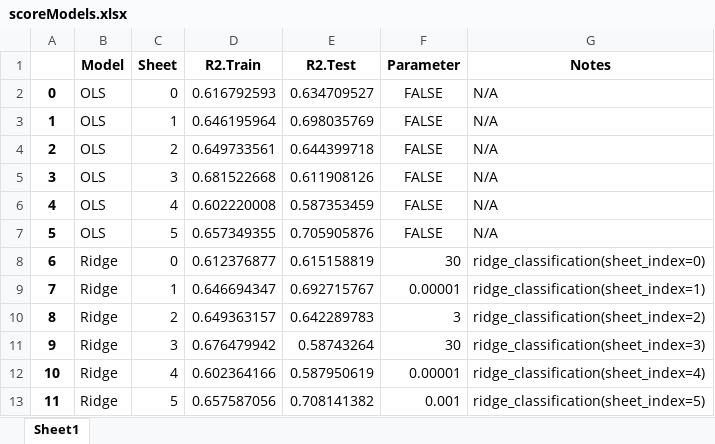
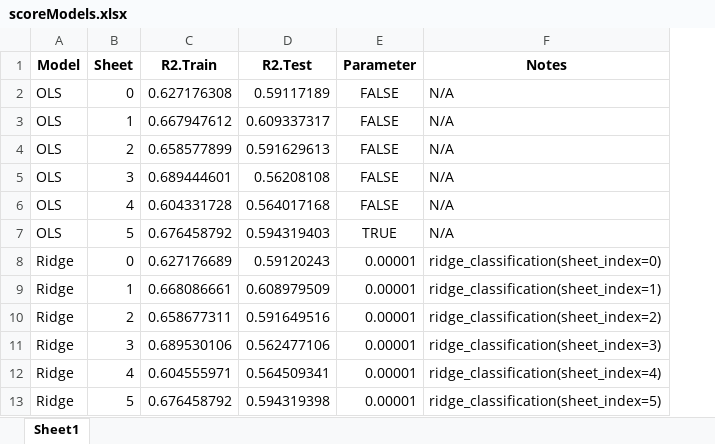
Before and after one commit to Teufelsfrucht17/BA_Nina_Dennis_ML, an Excel workbook: scoreModels.xlsx, sheet Sheet1, drawn as a sheet; only a part is shown; values as stored, in another font and other column widths than the file's, no borders; removed rows and columns are numbered as before the commit, all else as after; the diff covers the shown part only; the diff names each change by its address in the sheet, - before the commit and + after, or states it on an @@ line.

```diff
--- a/scoreModels.xlsx (sheet Sheet1)
+++ b/scoreModels.xlsx (sheet Sheet1)
-column A, rows 2-13: 0 | 1 | 2 | 3 | 4 | 5 | 6 | 7 | 8 | 9 | 10 | 11
-C2 (R2.Train): 0.616792593
+C2 (R2.Train): 0.627176308
-D2 (R2.Test): 0.634709527
+D2 (R2.Test): 0.59117189
-C3 (R2.Train): 0.646195964
+C3 (R2.Train): 0.667947612
-D3 (R2.Test): 0.698035769
+D3 (R2.Test): 0.609337317
-C4 (R2.Train): 0.649733561
+C4 (R2.Train): 0.658577899
-D4 (R2.Test): 0.644399718
+D4 (R2.Test): 0.591629613
-C5 (R2.Train): 0.681522668
+C5 (R2.Train): 0.689444601
-D5 (R2.Test): 0.611908126
+D5 (R2.Test): 0.56208108
-C6 (R2.Train): 0.602220008
+C6 (R2.Train): 0.604331728
-D6 (R2.Test): 0.587353459
+D6 (R2.Test): 0.564017168
-C7 (R2.Train): 0.657349355
+C7 (R2.Train): 0.676458792
-D7 (R2.Test): 0.705905876
+D7 (R2.Test): 0.594319403
-E7 (Parameter): FALSE
+E7 (Parameter): TRUE
-C8 (R2.Train): 0.612376877
+C8 (R2.Train): 0.627176689
-D8 (R2.Test): 0.615158819
+D8 (R2.Test): 0.59120243
-E8 (Parameter): 30
+E8 (Parameter): 0.00001
-C9 (R2.Train): 0.646694347
+C9 (R2.Train): 0.668086661
-D9 (R2.Test): 0.692715767
+D9 (R2.Test): 0.608979509
-C10 (R2.Train): 0.649363157
+C10 (R2.Train): 0.658677311
-D10 (R2.Test): 0.642289783
+D10 (R2.Test): 0.591649516
-E10 (Parameter): 3
+E10 (Parameter): 0.00001
-C11 (R2.Train): 0.676479942
+C11 (R2.Train): 0.689530106
-D11 (R2.Test): 0.58743264
+D11 (R2.Test): 0.562477106
-E11 (Parameter): 30
+E11 (Parameter): 0.00001
-C12 (R2.Train): 0.602364166
+C12 (R2.Train): 0.604555971
-D12 (R2.Test): 0.587950619
+D12 (R2.Test): 0.564509341
-C13 (R2.Train): 0.657587056
+C13 (R2.Train): 0.676458792
-D13 (R2.Test): 0.708141382
+D13 (R2.Test): 0.594319398
-E13 (Parameter): 0.001
+E13 (Parameter): 0.00001
```
Also changed, not shown: 36 edited cells elsewhere in this sheet, 6 other files.
